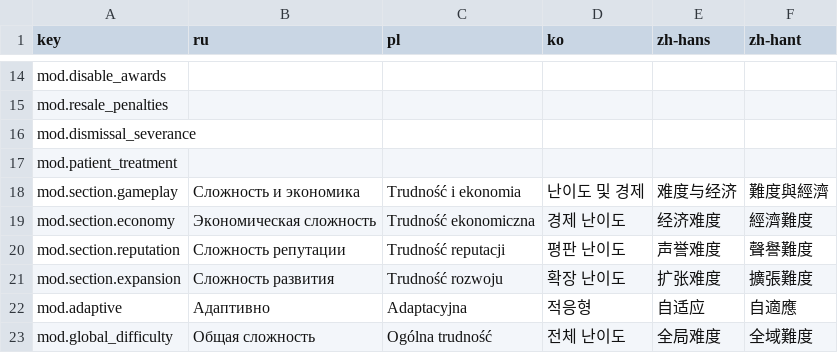
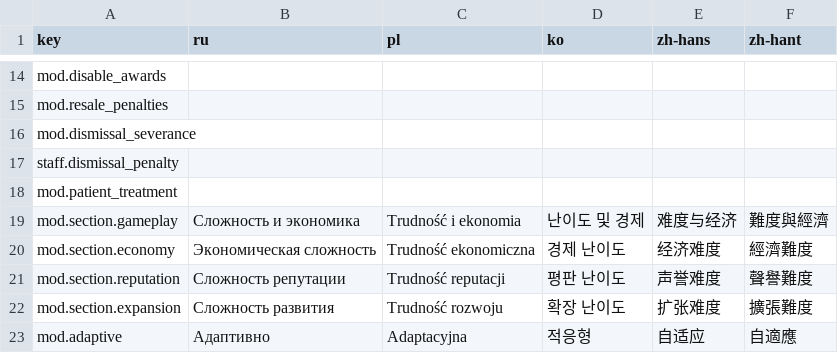
Before and after one commit to Xuxotron/UnderPressure, a CSV file: translations_extra.csv, drawn as a sheet; only a part is shown, gaps mark what is left out; the shorter side is filled out with more unchanged rows; the diff names each change by its address in the sheet, - before the commit and + after, or states it on an @@ line.

```diff
--- a/translations_extra.csv
+++ b/translations_extra.csv
+row 17: staff.dismissal_penalty
```
Also changed, not shown: translations.csv, 1 other file.
